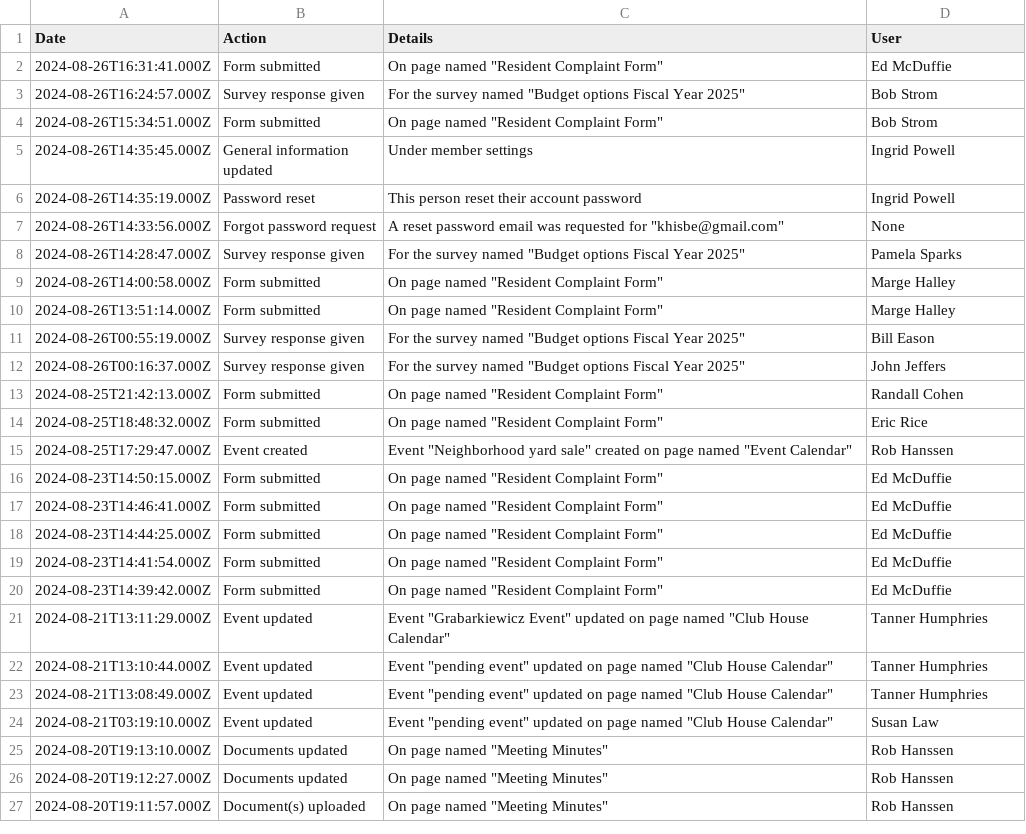
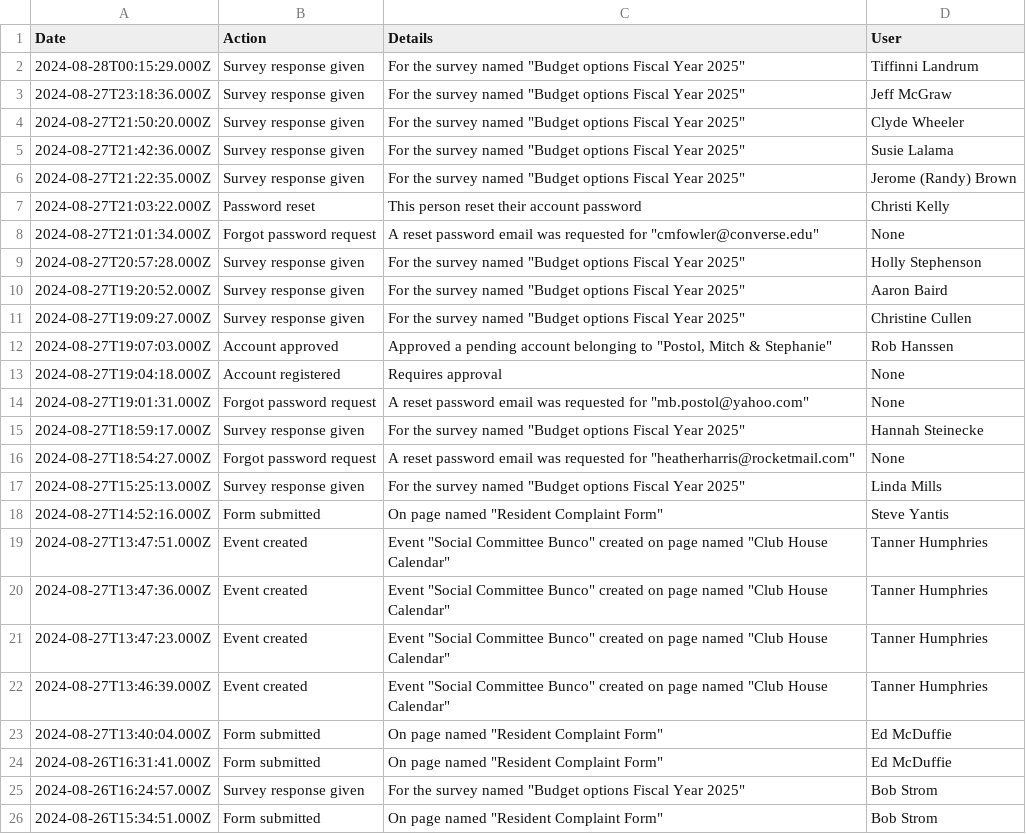
Before and after one commit to robhanssen/hoa-surveys, a CSV file: budget2025/source/activities.csv, drawn as a sheet; only a part is shown; the shorter side is filled out with more unchanged rows; the diff names each change by its address in the sheet, - before the commit and + after, or states it on an @@ line.

```diff
--- a/budget2025/source/activities.csv
+++ b/budget2025/source/activities.csv
+row 2: 2024-08-28T00:15:29.000Z | Survey response given | For the survey named "Budget options Fiscal Year 2025" | Tiffinni Landrum
+row 3: 2024-08-27T23:18:36.000Z | Survey response given | For the survey named "Budget options Fiscal Year 2025" | Jeff McGraw
+row 4: 2024-08-27T21:50:20.000Z | Survey response given | For the survey named "Budget options Fiscal Year 2025" | Clyde Wheeler
+row 5: 2024-08-27T21:42:36.000Z | Survey response given | For the survey named "Budget options Fiscal Year 2025" | Susie Lalama
+row 6: 2024-08-27T21:22:35.000Z | Survey response given | For the survey named "Budget options Fiscal Year 2025" | Jerome (Randy) Brown
+row 7: 2024-08-27T21:03:22.000Z | Password reset | This person reset their account password | Christi Kelly
+row 8: 2024-08-27T21:01:34.000Z | Forgot password request | A reset password email was requested for "cmfowler@converse.edu" | None
+row 9: 2024-08-27T20:57:28.000Z | Survey response given | For the survey named "Budget options Fiscal Year 2025" | Holly Stephenson
+row 10: 2024-08-27T19:20:52.000Z | Survey response given | For the survey named "Budget options Fiscal Year 2025" | Aaron Baird
+row 11: 2024-08-27T19:09:27.000Z | Survey response given | For the survey named "Budget options Fiscal Year 2025" | Christine Cullen
+row 12: 2024-08-27T19:07:03.000Z | Account approved | Approved a pending account belonging to "Postol, Mitch & Stephanie" | Rob Hanssen
+row 13: 2024-08-27T19:04:18.000Z | Account registered | Requires approval | None
+row 14: 2024-08-27T19:01:31.000Z | Forgot password request | A reset password email was requested for "mb.postol@yahoo.com" | None
+row 15: 2024-08-27T18:59:17.000Z | Survey response given | For the survey named "Budget options Fiscal Year 2025" | Hannah Steinecke
+row 16: 2024-08-27T18:54:27.000Z | Forgot password request | A reset password email was requested for "heatherharris@rocketmail.com" | None
+row 17: 2024-08-27T15:25:13.000Z | Survey response given | For the survey named "Budget options Fiscal Year 2025" | Linda Mills
+row 18: 2024-08-27T14:52:16.000Z | Form submitted | On page named "Resident Complaint Form" | Steve Yantis
+row 19: 2024-08-27T13:47:51.000Z | Event created | Event "Social Committee Bunco" created on page named "Club House Calendar" | Tanner Humphries
+row 20: 2024-08-27T13:47:36.000Z | Event created | Event "Social Committee Bunco" created on page named "Club House Calendar" | Tanner Humphries
+row 21: 2024-08-27T13:47:23.000Z | Event created | Event "Social Committee Bunco" created on page named "Club House Calendar" | Tanner Humphries
+row 22: 2024-08-27T13:46:39.000Z | Event created | Event "Social Committee Bunco" created on page named "Club House Calendar" | Tanner Humphries
+row 23: 2024-08-27T13:40:04.000Z | Form submitted | On page named "Resident Complaint Form" | Ed McDuffie
```
Also changed, not shown: budget2025/source/question1.csv, budget2025/source/question2.csv, 10 other files.
